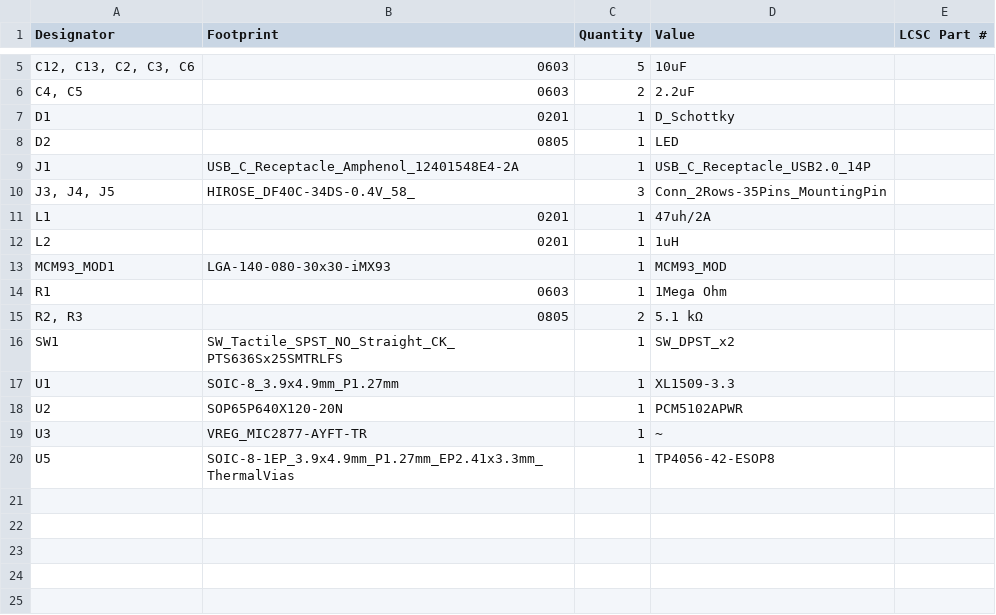
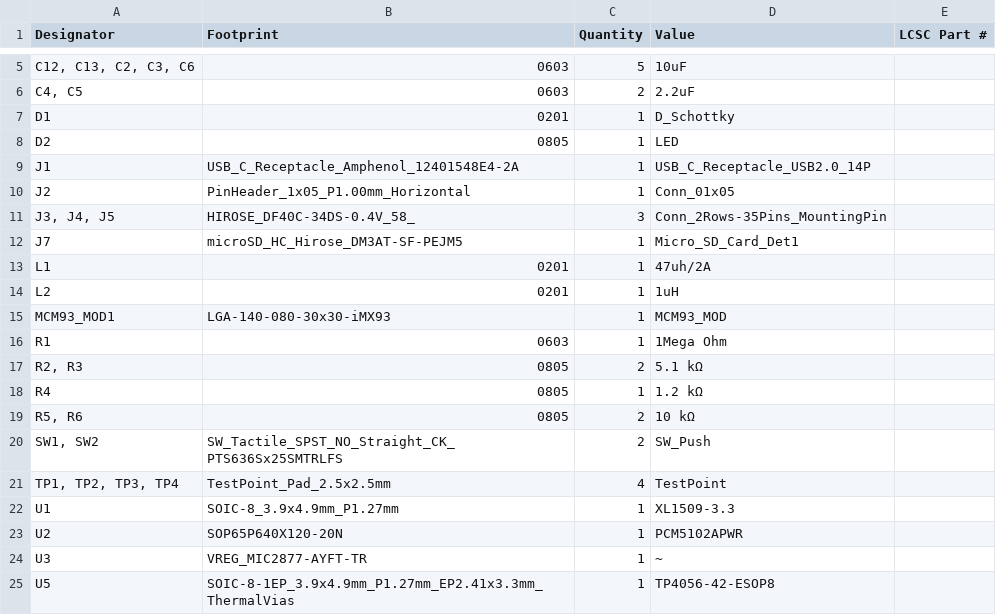
Before and after one commit to pulseopen/PulsePhone, a CSV file: main_board/production/bom.csv, drawn as a sheet; only a part is shown, gaps mark what is left out.

Commit message:
add sd card slot. also add rst and onoff buttons

```diff
--- a/main_board/production/bom.csv
+++ b/main_board/production/bom.csv
@@ -9,3 +9,5 @@ D2,0805,1,LED,
 J1,USB_C_Receptacle_Amphenol_12401548E4-2A,1,USB_C_Receptacle_USB2.0_14P,
+J2,PinHeader_1x05_P1.00mm_Horizontal,1,Conn_01x05,
 "J3, J4, J5",HIROSE_DF40C-34DS-0.4V_58_,3,Conn_2Rows-35Pins_MountingPin,
+J7,microSD_HC_Hirose_DM3AT-SF-PEJM5,1,Micro_SD_Card_Det1,
 L1,0201,1,47uh/2A,
@@ -15,3 +17,6 @@ R1,0603,1,1Mega Ohm,
 "R2, R3",0805,2,5.1 kΩ,
-SW1,SW_Tactile_SPST_NO_Straight_CK_PTS636Sx25SMTRLFS,1,SW_DPST_x2,
+R4,0805,1,1.2 kΩ,
+"R5, R6",0805,2,10 kΩ,
+"SW1, SW2",SW_Tactile_SPST_NO_Straight_CK_PTS636Sx25SMTRLFS,2,SW_Push,
+"TP1, TP2, TP3, TP4",TestPoint_Pad_2.5x2.5mm,4,TestPoint,
 U1,SOIC-8_3.9x4.9mm_P1.27mm,1,XL1509-3.3,
```
Also changed, not shown: main_board/production/designators.csv, main_board/production/positions.csv, 21 other files.
